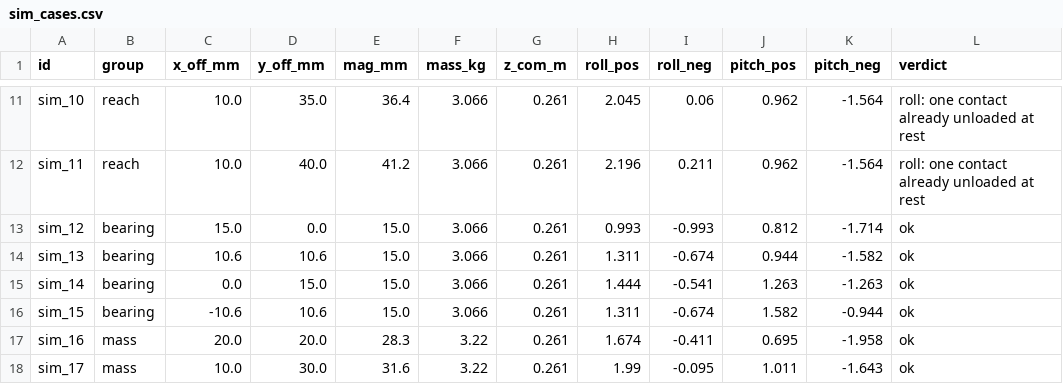
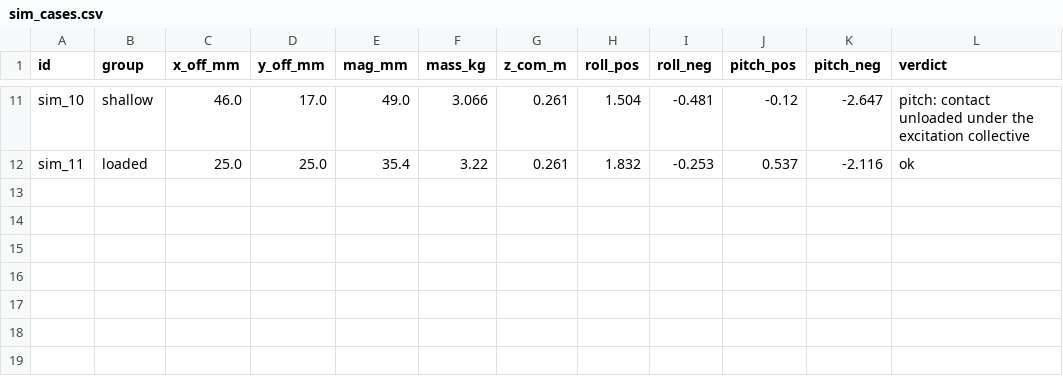
Before and after one commit to kay01-kwon/preflight_identification, a CSV file: DataSet/sim_cases.csv, drawn as a sheet; only a part is shown, gaps mark what is left out; the diff covers the shown part only; the diff names each change by its address in the sheet, - before the commit and + after, or states it on an @@ line.

```diff
--- a/DataSet/sim_cases.csv
+++ b/DataSet/sim_cases.csv
-B11 (group): reach
+B11 (group): shallow
-C11 (x_off_mm): 10.0
+C11 (x_off_mm): 46.0
-D11 (y_off_mm): 35.0
+D11 (y_off_mm): 17.0
-E11 (mag_mm): 36.4
+E11 (mag_mm): 49.0
-H11 (roll_pos): 2.045
+H11 (roll_pos): 1.504
-I11 (roll_neg): 0.06
+I11 (roll_neg): -0.481
-J11 (pitch_pos): 0.962
+J11 (pitch_pos): -0.12
-K11 (pitch_neg): -1.564
+K11 (pitch_neg): -2.647
-L11 (verdict): roll: one contact already unloaded at rest
+L11 (verdict): pitch: contact unloaded under the excitation collective
-B12 (group): reach
+B12 (group): loaded
-C12 (x_off_mm): 10.0
+C12 (x_off_mm): 25.0
-D12 (y_off_mm): 40.0
+D12 (y_off_mm): 25.0
-E12 (mag_mm): 41.2
+E12 (mag_mm): 35.4
-F12 (mass_kg): 3.066
+F12 (mass_kg): 3.22
-H12 (roll_pos): 2.196
+H12 (roll_pos): 1.832
-I12 (roll_neg): 0.211
+I12 (roll_neg): -0.253
-J12 (pitch_pos): 0.962
+J12 (pitch_pos): 0.537
-K12 (pitch_neg): -1.564
+K12 (pitch_neg): -2.116
-L12 (verdict): roll: one contact already unloaded at rest
+L12 (verdict): ok
-row 13: sim_12 | bearing | 15.0 | 0.0 | 15.0 | 3.066 | 0.261 | 0.993 | -0.993 | 0.812 | -1.714 | ok
-row 14: sim_13 | bearing | 10.6 | 10.6 | 15.0 | 3.066 | 0.261 | 1.311 | -0.674 | 0.944 | -1.582 | ok
-row 15: sim_14 | bearing | 0.0 | 15.0 | 15.0 | 3.066 | 0.261 | 1.444 | -0.541 | 1.263 | -1.263 | ok
-row 16: sim_15 | bearing | -10.6 | 10.6 | 15.0 | 3.066 | 0.261 | 1.311 | -0.674 | 1.582 | -0.944 | ok
-row 17: sim_16 | mass | 20.0 | 20.0 | 28.3 | 3.22 | 0.261 | 1.674 | -0.411 | 0.695 | -1.958 | ok
-row 18: sim_17 | mass | 10.0 | 30.0 | 31.6 | 3.22 | 0.261 | 1.99 | -0.095 | 1.011 | -1.643 | ok
```
Also changed, not shown: 36 edited cells elsewhere in this file, 2 other files.
